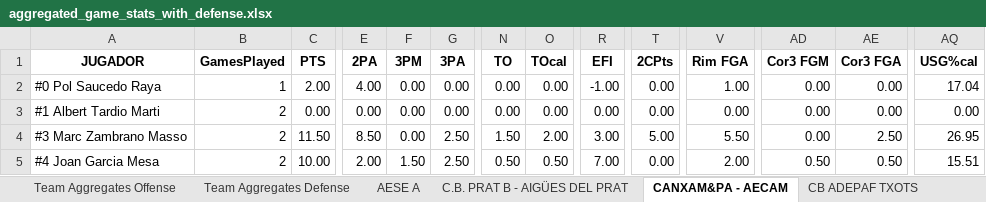
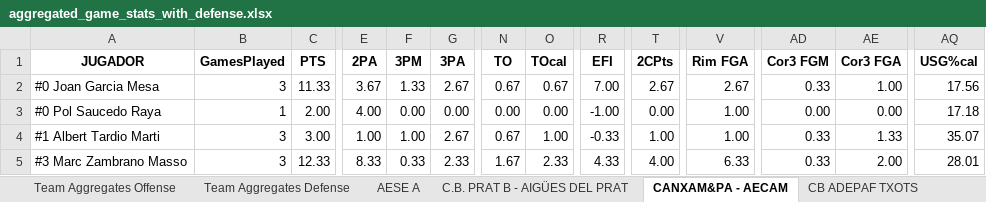
Before and after one commit to jeffreyabbot/basketball-analytics-app, an Excel workbook: data/raw/Copa_2026_2027/aggregate/aggregated_game_stats_with_defense.xlsx, sheet CANXAM&PA - AECAM, drawn as a sheet; only a part is shown, gaps mark what is left out; values as stored, in another font and other column widths than the file's, no borders; removed rows and columns are numbered as before the commit, all else as after; rows hold the shown columns only; the diff covers the shown part only; the diff names each change by its address in the sheet, - before the commit and + after, or states it on an @@ line.

```diff
--- a/data/raw/Copa_2026_2027/aggregate/aggregated_game_stats_with_defense.xlsx (sheet CANXAM&PA - AECAM)
+++ b/data/raw/Copa_2026_2027/aggregate/aggregated_game_stats_with_defense.xlsx (sheet CANXAM&PA - AECAM)
+row 2: #0 Joan Garcia Mesa | 3 | 11.33 | 3.67 | 1.33 | 2.67 | 0.67 | 0.67 | 7.00 | 2.67 | 2.67 | 0.33 | 1.00 | 17.56
-AQ3 (USG%cal): 17.04
+AQ3 (USG%cal): 17.18
-B4:B5 (GamesPlayed): 2
+B4:B5 (GamesPlayed): 3
-C4 (PTS): 0.00
+C4 (PTS): 3.00
-E4 (2PA): 0.00
+E4 (2PA): 1.00
-F4 (3PM): 0.00
+F4 (3PM): 1.00
-G4 (3PA): 0.00
+G4 (3PA): 2.67
-N4 (TO): 0.00
+N4 (TO): 0.67
-O4 (TOcal): 0.00
+O4 (TOcal): 1.00
-R4 (EFI): 0.00
+R4 (EFI): -0.33
-T4 (2CPts): 0.00
+T4 (2CPts): 1.00
-V4 (Rim FGA): 0.00
+V4 (Rim FGA): 1.00
-AD4:AD5 (Cor3 FGM): 0.00
+AD4:AD5 (Cor3 FGM): 0.33
-AE4 (Cor3 FGA): 0.00
+AE4 (Cor3 FGA): 1.33
-AQ4 (USG%cal): 0.00
+AQ4 (USG%cal): 35.07
-C5 (PTS): 11.50
+C5 (PTS): 12.33
-E5 (2PA): 8.50
+E5 (2PA): 8.33
-F5 (3PM): 0.00
+F5 (3PM): 0.33
-G5 (3PA): 2.50
+G5 (3PA): 2.33
-N5 (TO): 1.50
+N5 (TO): 1.67
-O5 (TOcal): 2.00
+O5 (TOcal): 2.33
-R5 (EFI): 3.00
+R5 (EFI): 4.33
-T5 (2CPts): 5.00
+T5 (2CPts): 4.00
-V5 (Rim FGA): 5.50
+V5 (Rim FGA): 6.33
-AE5 (Cor3 FGA): 2.50
+AE5 (Cor3 FGA): 2.00
-AQ5 (USG%cal): 26.95
+AQ5 (USG%cal): 28.01
-row 5: #4 Joan Garcia Mesa | 2 | 10.00 | 2.00 | 1.50 | 2.50 | 0.50 | 0.50 | 7.00 | 0.00 | 2.00 | 0.50 | 0.50 | 15.51
```
Also changed, not shown: 260 edited cells elsewhere in this sheet, sheet Team Aggregates Offense, sheet Team Aggregates Defense, sheet RAMON SOLER CB SALT, sheet CB ADEPAF TXOTS, sheet U.E. CLARET A, sheet EL MASNOU BASQUETBOL, 8 more sheets, other sheet tabs, 14 other files.
